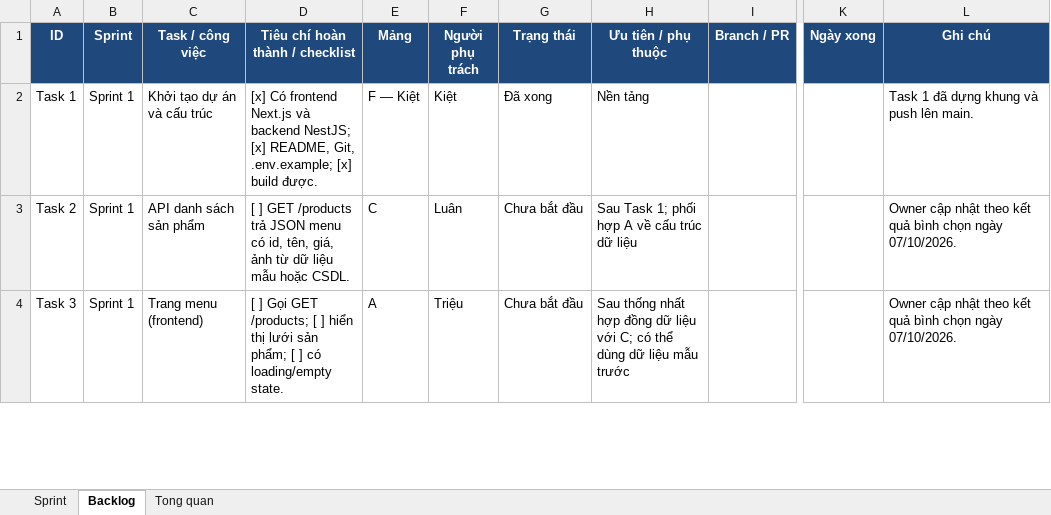
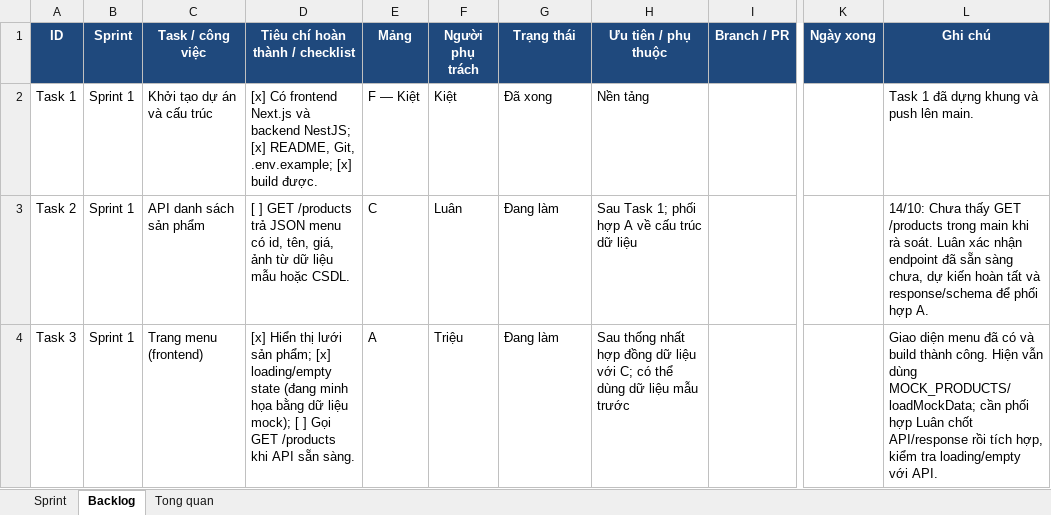
Before and after one commit to ngtuankiet241-cmd/BrewLite, an Excel workbook: BrewLite-Tien-do.xlsx, sheet Backlog, drawn as a sheet; only a part is shown, gaps mark what is left out; values as stored, in another font and other column widths than the file's, no borders; the diff covers the shown part only; the diff names each change by its address in the sheet, - before the commit and + after, or states it on an @@ line.

Commit message:
feat: update BrewLite-Tien-do.xlsx with new data

```diff
--- a/BrewLite-Tien-do.xlsx (sheet Backlog)
+++ b/BrewLite-Tien-do.xlsx (sheet Backlog)
-G3:G4 (Trạng thái): Chưa bắt đầu
+G3:G4 (Trạng thái): Đang làm
-L3 (Ghi chú): Owner cập nhật theo kết quả bình chọn ngày 07/10/2026.
+L3 (Ghi chú): 14/10: Chưa thấy GET /products trong main khi rà soát. Luân xác nhận endpoint đã sẵn sàng chưa, dự kiến hoàn tất và response/schema để phối hợp A.
-D4 (Tiêu chí hoàn thành / checklist): [ ] Gọi GET /products; [ ] hiển thị lưới sản phẩm; [ ] có loading/empty state.
+D4 (Tiêu chí hoàn thành / checklist): [x] Hiển thị lưới sản phẩm; [x] loading/empty state (đang minh họa bằng dữ liệu mock); [ ] Gọi GET /products khi API sẵn sàng.
-L4 (Ghi chú): Owner cập nhật theo kết quả bình chọn ngày 07/10/2026.
+L4 (Ghi chú): Giao diện menu đã có và build thành công. Hiện vẫn dùng MOCK_PRODUCTS/loadMockData; cần phối hợp Luân chốt API/response rồi tích hợp, kiểm tra loading/empty với API.
```
Also changed, not shown: 5 edited cells elsewhere in this sheet, sheet Tong quan, sheet Sprint.
